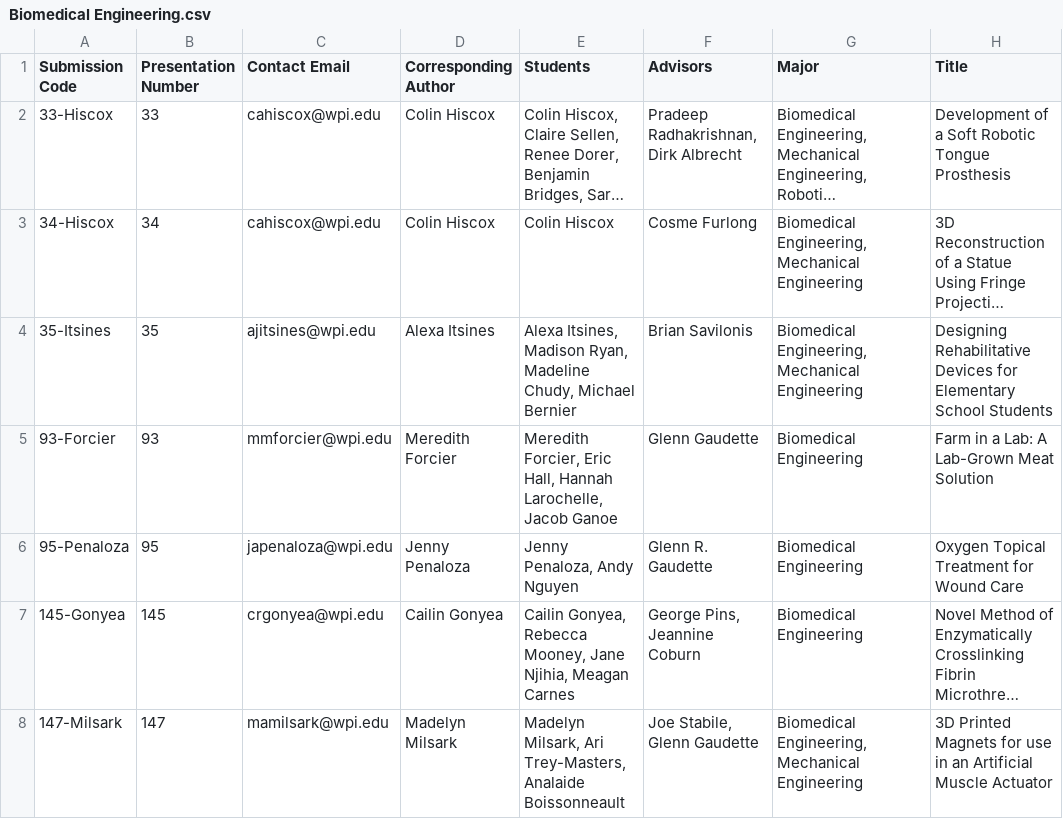
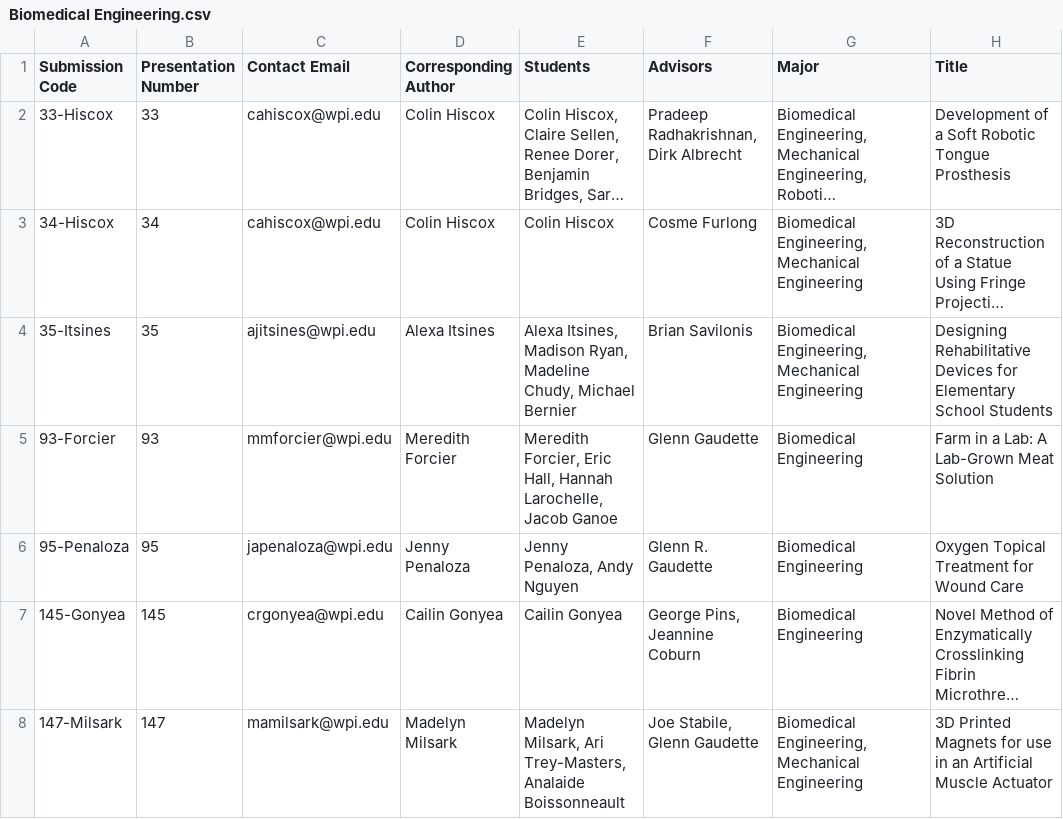
Before and after one commit to petrakumi12/undergraduate-symposium, a CSV file: csvs/Biomedical Engineering.csv, drawn as a sheet; only a part is shown; long unchanged cells end in …; the diff names each change by its address in the sheet, - before the commit and + after, or states it on an @@ line.

```diff
--- a/csvs/Biomedical Engineering.csv
+++ b/csvs/Biomedical Engineering.csv
-E7 (Students): Cailin Gonyea, Rebecca Mooney, Jane Njihia, Meagan Carnes
+E7 (Students): Cailin Gonyea
```
Also changed, not shown: csvs/Computer Science.csv, csvs/Electrical and Computer Engineering.csv, 5 other files.
